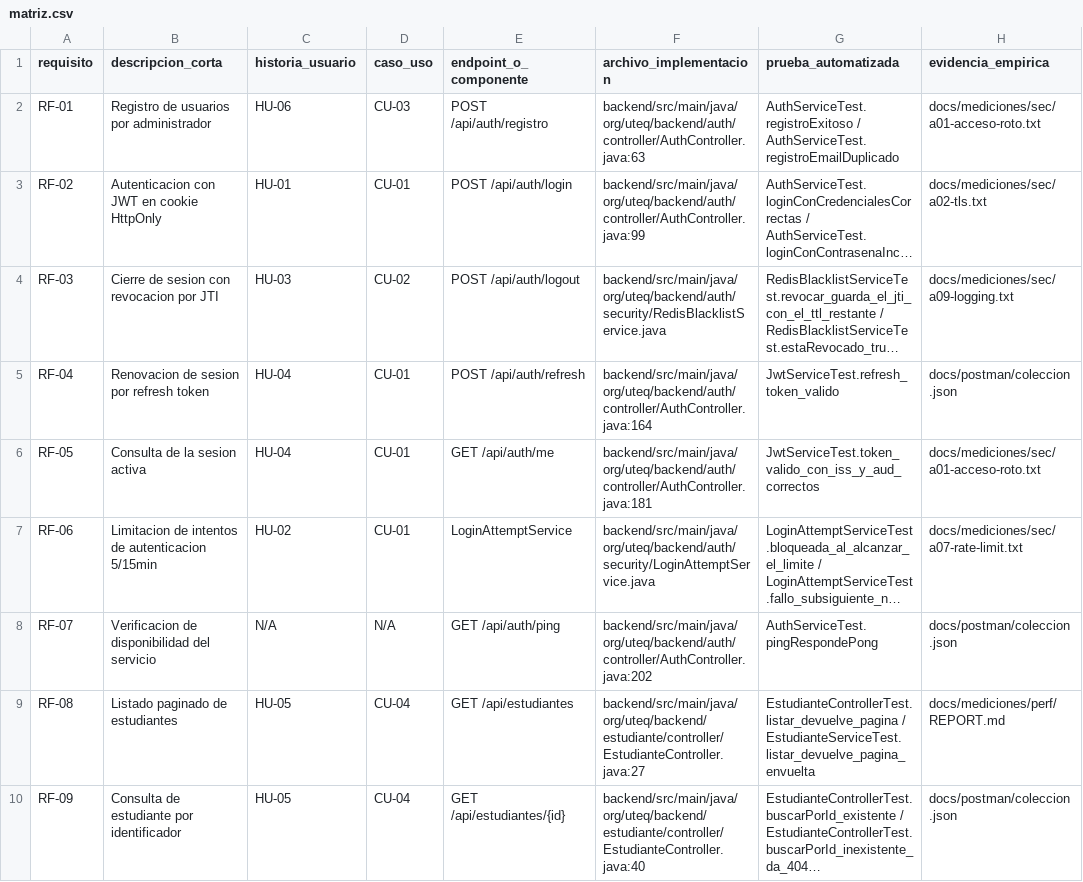
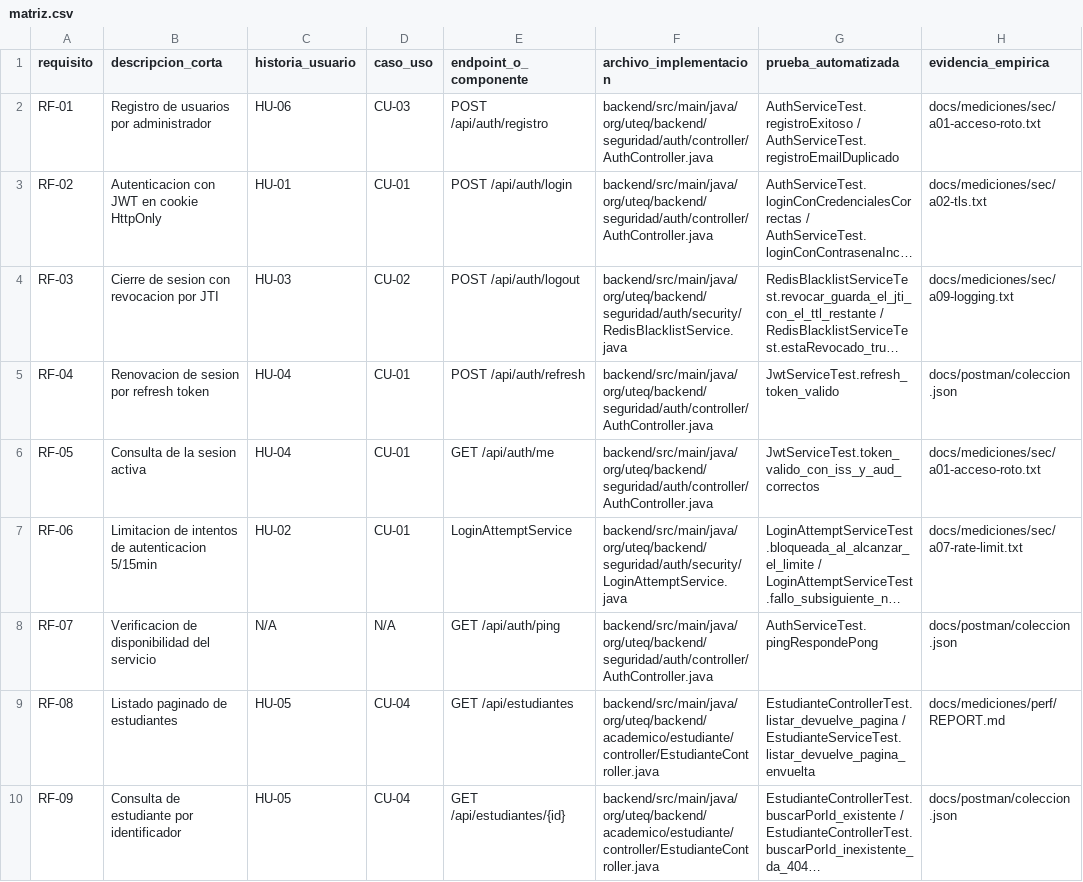
Before and after one commit to DarwinSM21/SGED_APPWEB, a CSV file: docs/trazabilidad/matriz.csv, drawn as a sheet; only a part is shown; long unchanged cells end in …; the diff covers the shown part only; the diff names each change by its address in the sheet, - before the commit and + after, or states it on an @@ line.

```diff
--- a/docs/trazabilidad/matriz.csv
+++ b/docs/trazabilidad/matriz.csv
-F2 (archivo_implementacion): backend/src/main/java/org/uteq/backend/auth/controller/AuthController.java:63
+F2 (archivo_implementacion): backend/src/main/java/org/uteq/backend/seguridad/auth/controller/AuthController.java
-F3 (archivo_implementacion): backend/src/main/java/org/uteq/backend/auth/controller/AuthController.java:99
+F3 (archivo_implementacion): backend/src/main/java/org/uteq/backend/seguridad/auth/controller/AuthController.java
-F4 (archivo_implementacion): backend/src/main/java/org/uteq/backend/auth/security/RedisBlacklistService.java
+F4 (archivo_implementacion): backend/src/main/java/org/uteq/backend/seguridad/auth/security/RedisBlacklistService.java
-F5 (archivo_implementacion): backend/src/main/java/org/uteq/backend/auth/controller/AuthController.java:164
+F5 (archivo_implementacion): backend/src/main/java/org/uteq/backend/seguridad/auth/controller/AuthController.java
-F6 (archivo_implementacion): backend/src/main/java/org/uteq/backend/auth/controller/AuthController.java:181
+F6 (archivo_implementacion): backend/src/main/java/org/uteq/backend/seguridad/auth/controller/AuthController.java
-F7 (archivo_implementacion): backend/src/main/java/org/uteq/backend/auth/security/LoginAttemptService.java
+F7 (archivo_implementacion): backend/src/main/java/org/uteq/backend/seguridad/auth/security/LoginAttemptService.java
-F8 (archivo_implementacion): backend/src/main/java/org/uteq/backend/auth/controller/AuthController.java:202
+F8 (archivo_implementacion): backend/src/main/java/org/uteq/backend/seguridad/auth/controller/AuthController.java
-F9 (archivo_implementacion): backend/src/main/java/org/uteq/backend/estudiante/controller/EstudianteController.java:27
+F9 (archivo_implementacion): backend/src/main/java/org/uteq/backend/academico/estudiante/controller/EstudianteController.java
-F10 (archivo_implementacion): backend/src/main/java/org/uteq/backend/estudiante/controller/EstudianteController.java:40
+F10 (archivo_implementacion): backend/src/main/java/org/uteq/backend/academico/estudiante/controller/EstudianteController.java
```
Also changed, not shown: 6 added rows and 28 edited cells elsewhere in this file, 4 other files.
